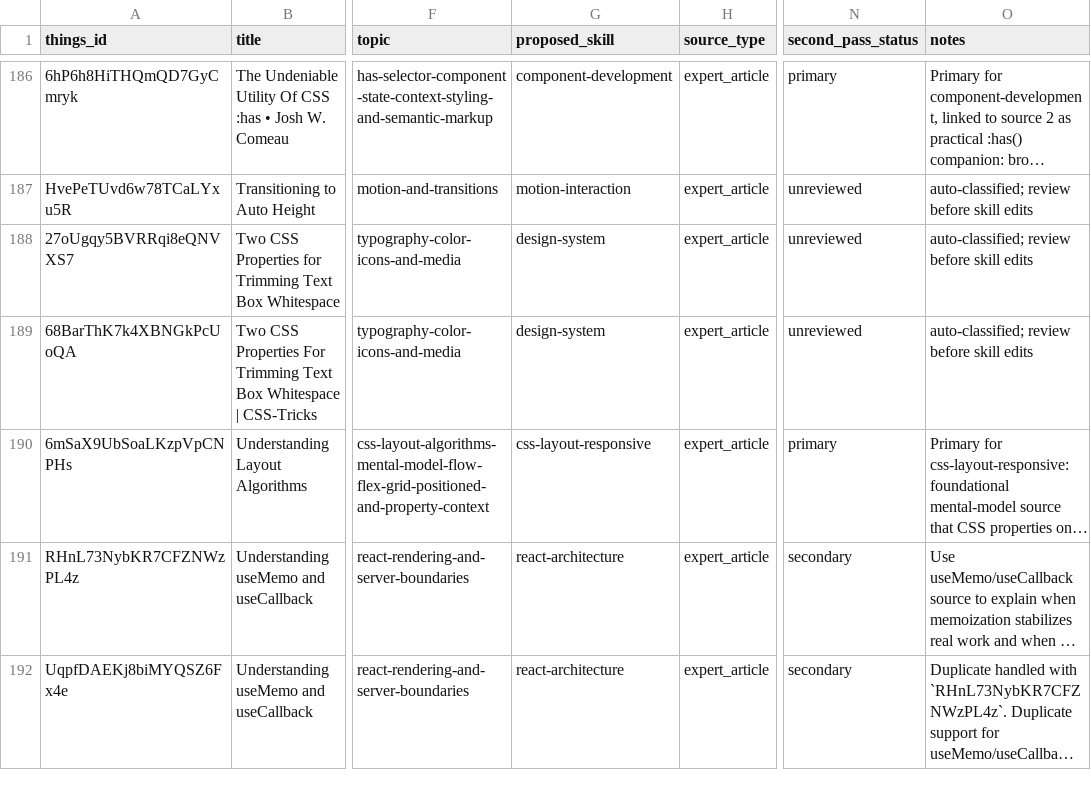
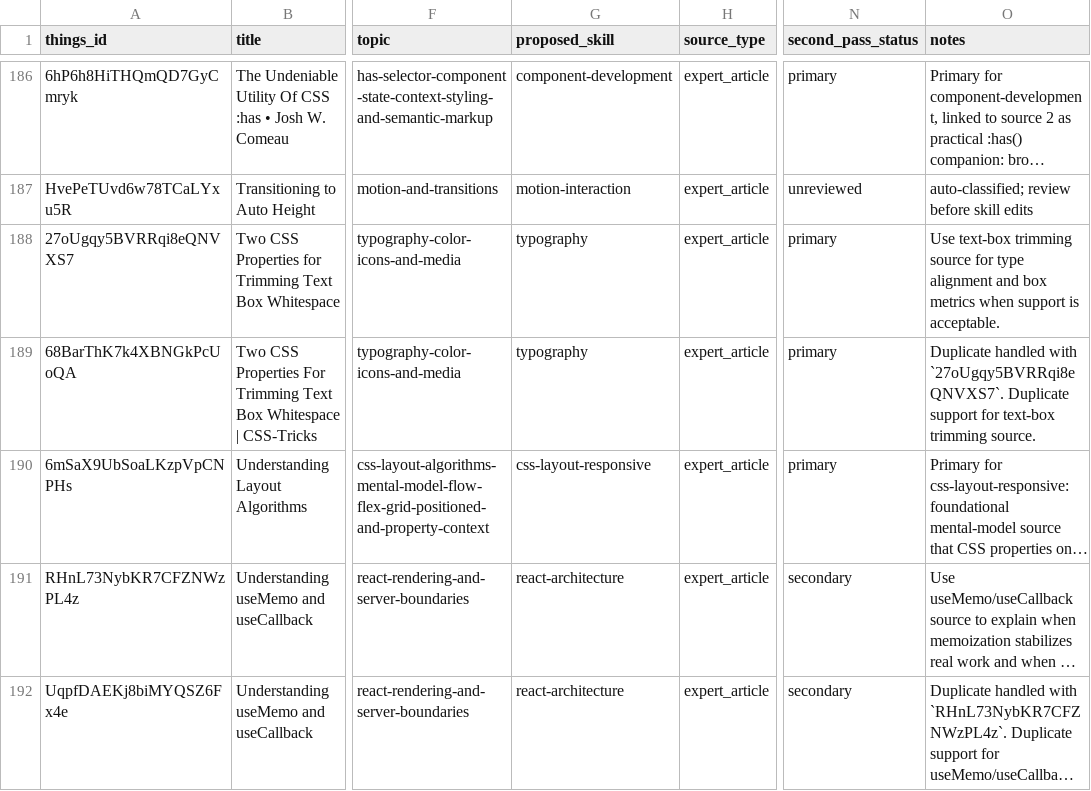
Before and after one commit to sebastian-software/skills.sebastian-software.com, a CSV file: docs/source-review/candidate-source-map.csv, drawn as a sheet; only a part is shown, gaps mark what is left out; long unchanged cells end in …; the diff names each change by its address in the sheet, - before the commit and + after, or states it on an @@ line.

Commit message:
skill(typography): integrate two-css-properties-for-trimming-text-box-whitespace
Things-ID: 27oUgqy5BVRRqi8eQNVXS7, 68BarThK7k4XBNGkPcUoQA
Source: https://css-tricks.com/two-css-properties-for-trimming-text-box-whitespace/
Decision: primary
Target: skills/internal/s7n-ui-design/references/29-typography-sources.md
URL-Recheck: 2026-06-13, HTTP 200

```diff
--- a/docs/source-review/candidate-source-map.csv
+++ b/docs/source-review/candidate-source-map.csv
-G188:G189 (proposed_skill): design-system
+G188:G189 (proposed_skill): typography
-N188:N189 (second_pass_status): unreviewed
+N188:N189 (second_pass_status): primary
-O188 (notes): auto-classified; review before skill edits
+O188 (notes): Use text-box trimming source for type alignment and box metrics when support is acceptable.
-O189 (notes): auto-classified; review before skill edits
+O189 (notes): Duplicate handled with `27oUgqy5BVRRqi8eQNVXS7`. Duplicate support for text-box trimming source.
```
Also changed, not shown: 1 other file.
